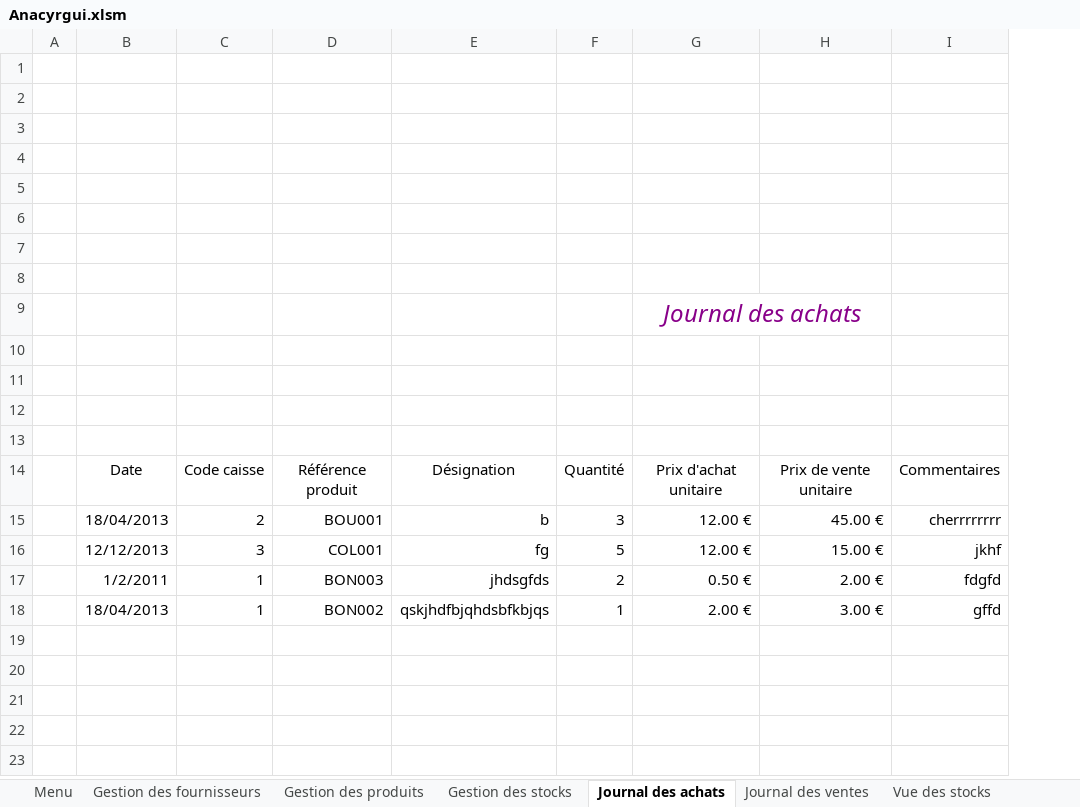
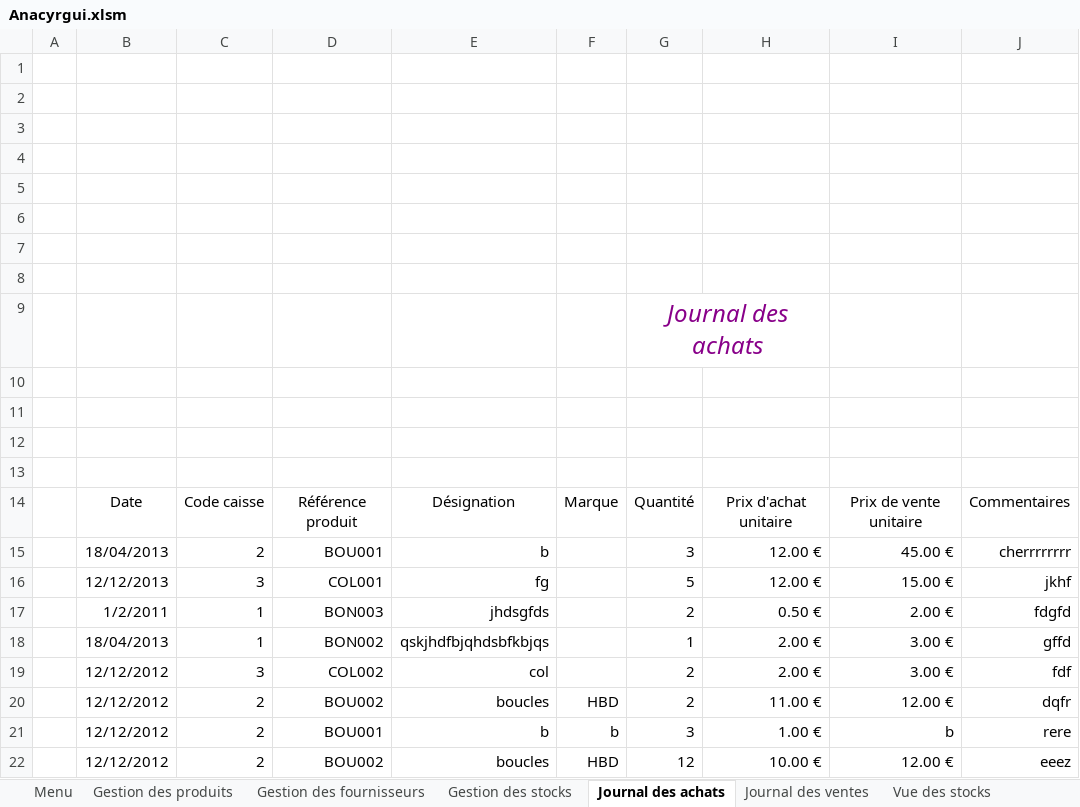
Before and after one commit to groupe4miage/comptaAnacyrgui, an Excel workbook: Anacyrgui.xlsm, sheet Journal des achats, drawn as a sheet; values as stored, in another font and other column widths than the file's, no borders; charts and pictures and table styles not drawn; removed rows and columns are numbered as before the commit, all else as after; the diff names each change by its address in the sheet, - before the commit and + after, or states it on an @@ line.

```diff
--- a/Anacyrgui.xlsm (sheet Journal des achats)
+++ b/Anacyrgui.xlsm (sheet Journal des achats)
@@ sheet tab order changed: Menu | Gestion des produits | Gestion des fournisseurs | Gestion des stocks | Journal des achats | Journal des ventes | Vue des stocks @@
+column F, row 14: Marque
-row 9:  |  |  |  |  |  | Journal des achats
+row 9:  |  |  |  |  |  | Journal des achats
+row 19:  | 12/12/2012 | 3 | COL002 | col |  | 2 | 2.00 € | 3.00 € | fdf
+row 20:  | 12/12/2012 | 2 | BOU002 | boucles | HBD | 2 | 11.00 € | 12.00 € | dqfr
+row 21:  | 12/12/2012 | 2 | BOU001 | b | b | 3 | 1.00 € | b | rere
+row 22:  | 12/12/2012 | 2 | BOU002 | boucles | HBD | 12 | 10.00 € | 12.00 € | eeez
```
Also changed, not shown: charts or pictures, 1 other file.
